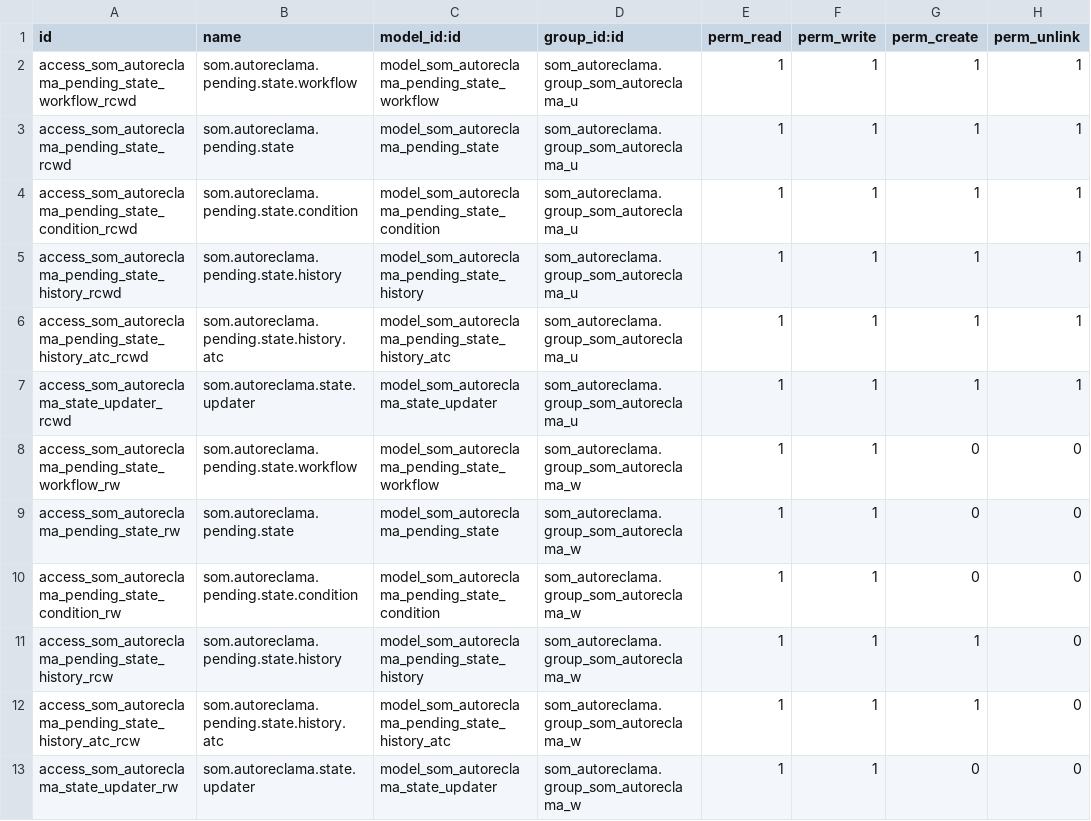
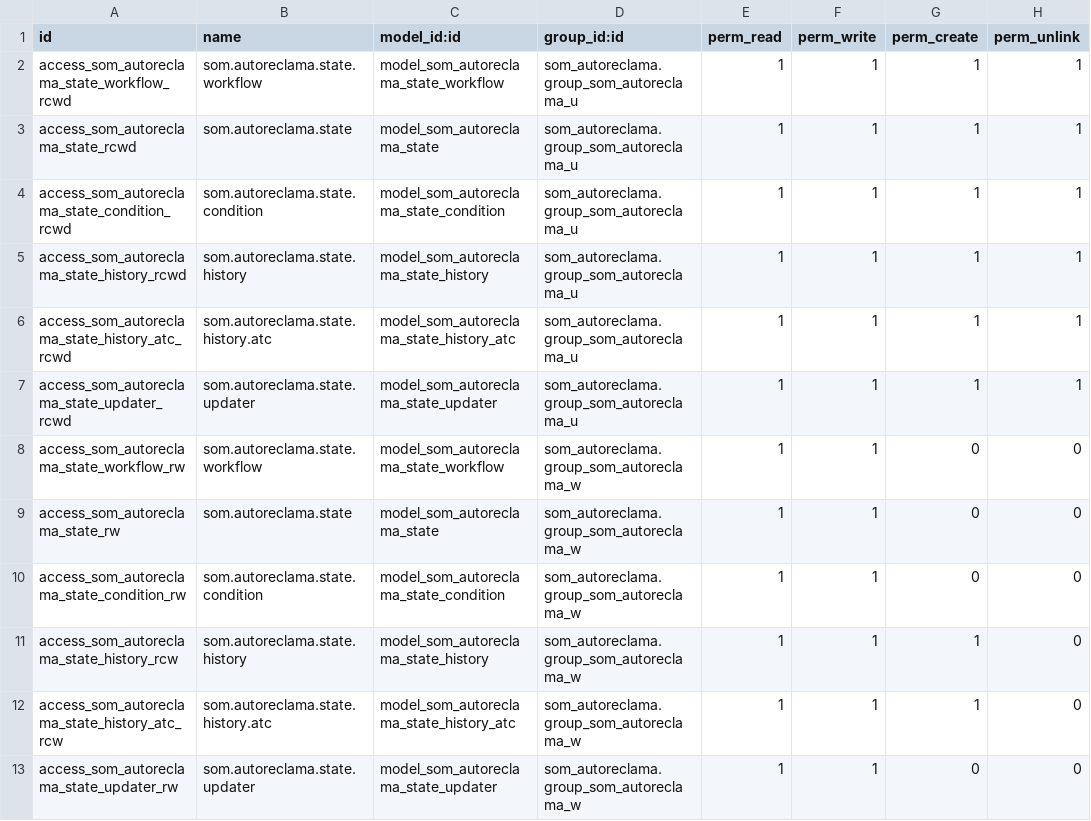
Before and after one commit to Som-Energia/openerp_som_addons, a CSV file: som_autoreclama/security/ir.model.access.csv, drawn as a sheet; only a part is shown; the diff covers the shown part only.

Commit message:
removed the pending everywere

```diff
--- a/som_autoreclama/security/ir.model.access.csv
+++ b/som_autoreclama/security/ir.model.access.csv
@@ -1,13 +1,13 @@
 "id","name","model_id:id","group_id:id","perm_read","perm_write","perm_create","perm_unlink"
-"access_som_autoreclama_pending_state_workflow_rcwd","som.autoreclama.pending.state.workflow","model_som_autoreclama_pending_state_workflow","som_autoreclama.group_som_autoreclama_u",1,1,1,1
-"access_som_autoreclama_pending_state_rcwd","som.autoreclama.pending.state","model_som_autoreclama_pending_state","som_autoreclama.group_som_autoreclama_u",1,1,1,1
-"access_som_autoreclama_pending_state_condition_rcwd","som.autoreclama.pending.state.condition","model_som_autoreclama_pending_state_condition","som_autoreclama.group_som_autoreclama_u",1,1,1,1
-"access_som_autoreclama_pending_state_history_rcwd","som.autoreclama.pending.state.history","model_som_autoreclama_pending_state_history","som_autoreclama.group_som_autoreclama_u",1,1,1,1
-"access_som_autoreclama_pending_state_history_atc_rcwd","som.autoreclama.pending.state.history.atc","model_som_autoreclama_pending_state_history_atc","som_autoreclama.group_som_autoreclama_u",1,1,1,1
+"access_som_autoreclama_state_workflow_rcwd","som.autoreclama.state.workflow","model_som_autoreclama_state_workflow","som_autoreclama.group_som_autoreclama_u",1,1,1,1
+"access_som_autoreclama_state_rcwd","som.autoreclama.state","model_som_autoreclama_state","som_autoreclama.group_som_autoreclama_u",1,1,1,1
+"access_som_autoreclama_state_condition_rcwd","som.autoreclama.state.condition","model_som_autoreclama_state_condition","som_autoreclama.group_som_autoreclama_u",1,1,1,1
+"access_som_autoreclama_state_history_rcwd","som.autoreclama.state.history","model_som_autoreclama_state_history","som_autoreclama.group_som_autoreclama_u",1,1,1,1
+"access_som_autoreclama_state_history_atc_rcwd","som.autoreclama.state.history.atc","model_som_autoreclama_state_history_atc","som_autoreclama.group_som_autoreclama_u",1,1,1,1
 "access_som_autoreclama_state_updater_rcwd","som.autoreclama.state.updater","model_som_autoreclama_state_updater","som_autoreclama.group_som_autoreclama_u",1,1,1,1
-"access_som_autoreclama_pending_state_workflow_rw","som.autoreclama.pending.state.workflow","model_som_autoreclama_pending_state_workflow","som_autoreclama.group_som_autoreclama_w",1,1,0,0
-"access_som_autoreclama_pending_state_rw","som.autoreclama.pending.state","model_som_autoreclama_pending_state","som_autoreclama.group_som_autoreclama_w",1,1,0,0
-"access_som_autoreclama_pending_state_condition_rw","som.autoreclama.pending.state.condition","model_som_autoreclama_pending_state_condition","som_autoreclama.group_som_autoreclama_w",1,1,0,0
-"access_som_autoreclama_pending_state_history_rcw","som.autoreclama.pending.state.history","model_som_autoreclama_pending_state_history","som_autoreclama.group_som_autoreclama_w",1,1,1,0
-"access_som_autoreclama_pending_state_history_atc_rcw","som.autoreclama.pending.state.history.atc","model_som_autoreclama_pending_state_history_atc","som_autoreclama.group_som_autoreclama_w",1,1,1,0
+"access_som_autoreclama_state_workflow_rw","som.autoreclama.state.workflow","model_som_autoreclama_state_workflow","som_autoreclama.group_som_autoreclama_w",1,1,0,0
+"access_som_autoreclama_state_rw","som.autoreclama.state","model_som_autoreclama_state","som_autoreclama.group_som_autoreclama_w",1,1,0,0
+"access_som_autoreclama_state_condition_rw","som.autoreclama.state.condition","model_som_autoreclama_state_condition","som_autoreclama.group_som_autoreclama_w",1,1,0,0
+"access_som_autoreclama_state_history_rcw","som.autoreclama.state.history","model_som_autoreclama_state_history","som_autoreclama.group_som_autoreclama_w",1,1,1,0
+"access_som_autoreclama_state_history_atc_rcw","som.autoreclama.state.history.atc","model_som_autoreclama_state_history_atc","som_autoreclama.group_som_autoreclama_w",1,1,1,0
 "access_som_autoreclama_state_updater_rw","som.autoreclama.state.updater","model_som_autoreclama_state_updater","som_autoreclama.group_som_autoreclama_w",1,1,0,0
```
Also changed, not shown: 15 edited cells elsewhere in this file, 12 other files.
